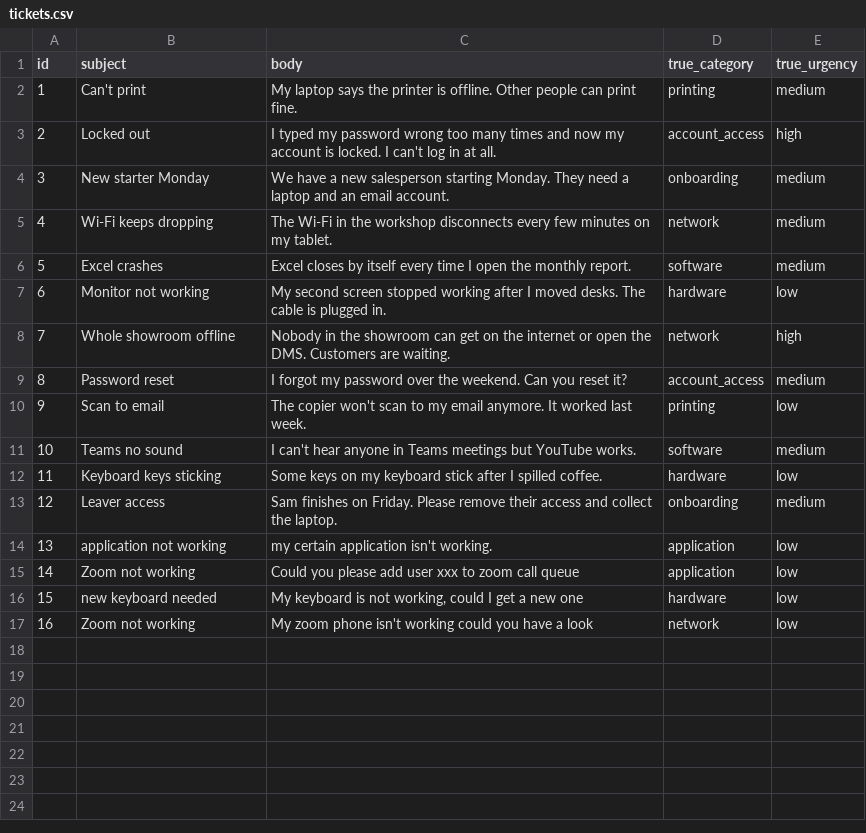
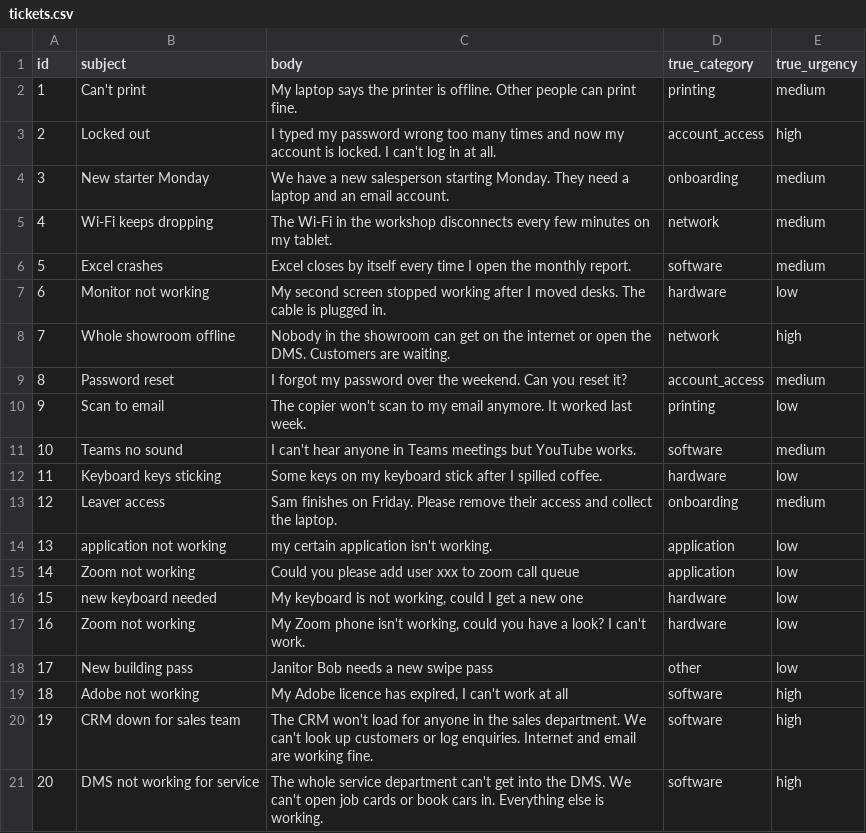
Before and after one commit to yytomp/ticket-triage, a CSV file: data/tickets.csv, drawn as a sheet.

```diff
--- a/data/tickets.csv
+++ b/data/tickets.csv
@@ -16,2 +16,6 @@ id,subject,body,true_category,true_urgency
 15,new keyboard needed, "My keyboard is not working, could I get a new one", hardware, low
-16,Zoom not working,"My zoom phone isn't working could you have a look",network, low
+16,Zoom not working,"My Zoom phone isn't working, could you have a look? I can't work.",hardware,low
+17,New building pass,"Janitor Bob needs a new swipe pass",other,low
+18,Adobe not working,"My Adobe licence has expired, I can't work at all",software,high
+19,CRM down for sales team,"The CRM won't load for anyone in the sales department. We can't look up customers or log enquiries. Internet and email are working fine.",software,high
+20,DMS not working for service,"The whole service department can't get into the DMS. We can't open job cards or book cars in. Everything else is working.",software,high
```
Also changed, not shown: 12 other files.
